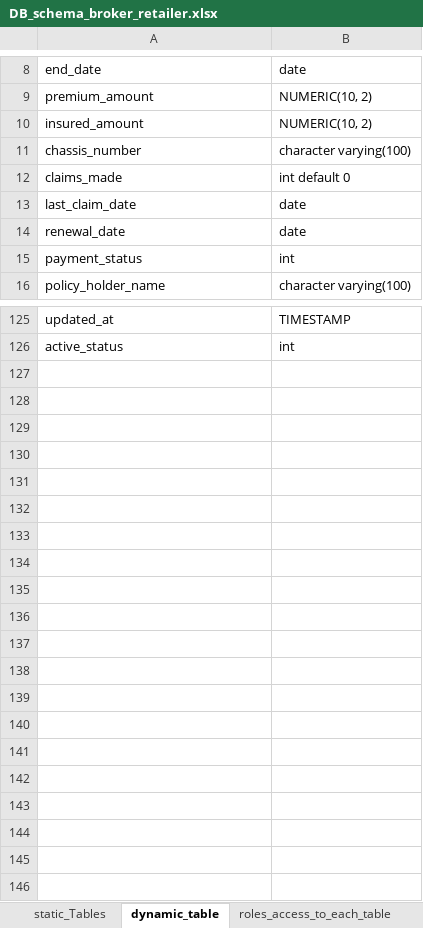
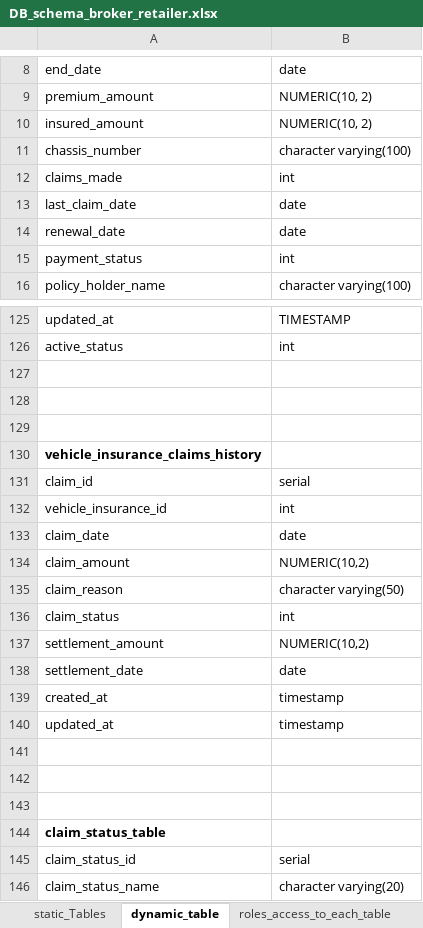
Before and after one commit to PragaL15/farmer_application_backend, an Excel workbook: DB_schema_broker_retailer.xlsx, sheet dynamic_table, drawn as a sheet; only a part is shown, gaps mark what is left out; values as stored, in another font and other column widths than the file's, no borders; the diff names each change by its address in the sheet, - before the commit and + after, or states it on an @@ line.

```diff
--- a/DB_schema_broker_retailer.xlsx (sheet dynamic_table)
+++ b/DB_schema_broker_retailer.xlsx (sheet dynamic_table)
-B12: int default 0
+B12: int
+row 127: (empty)
+row 128: (empty)
+row 129: (empty)
+row 130: vehicle_insurance_claims_history
+row 131: claim_id | serial
+row 132: vehicle_insurance_id | int
+row 133: claim_date | date
+row 134: claim_amount | NUMERIC(10,2)
+row 135: claim_reason | character varying(50)
+row 136: claim_status | int
+row 137: settlement_amount | NUMERIC(10,2)
+row 138: settlement_date | date
+row 139: created_at | timestamp
+row 140: updated_at | timestamp
+row 141: (empty)
+row 142: (empty)
+row 143: (empty)
+row 144: claim_status_table
+row 145: claim_status_id | serial
+row 146: claim_status_name | character varying(20)
```
Also changed, not shown: sheet static_Tables, sheet roles_access_to_each_table.
